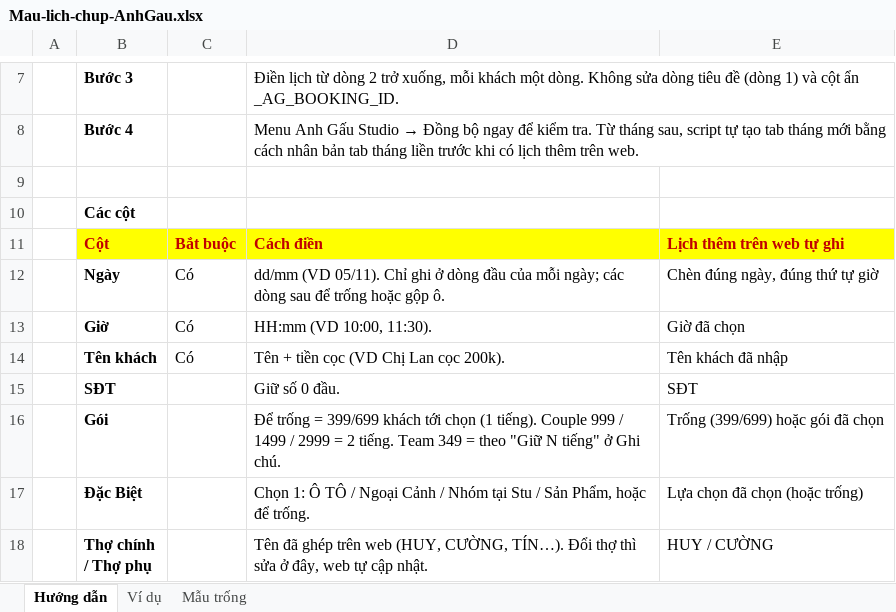
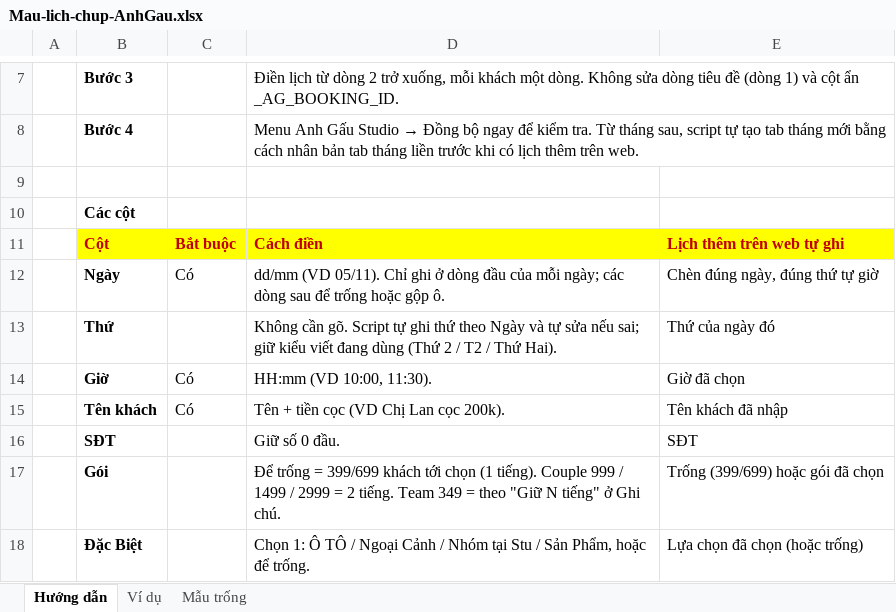
Before and after one commit to haitiano1/chamcongstu, an Excel workbook: php-hostinger/google-sheets/Mau-lich-chup-AnhGau.xlsx, sheet Hướng dẫn, drawn as a sheet; only a part is shown, gaps mark what is left out; the shorter side is filled out with more unchanged rows; values as stored, in another font and other column widths than the file's, no borders; the diff names each change by its address in the sheet, - before the commit and + after, or states it on an @@ line.

```diff
--- a/php-hostinger/google-sheets/Mau-lich-chup-AnhGau.xlsx (sheet Hướng dẫn)
+++ b/php-hostinger/google-sheets/Mau-lich-chup-AnhGau.xlsx (sheet Hướng dẫn)
+row 13:  | Thứ |  | Không cần gõ. Script tự ghi thứ theo Ngày và tự sửa nếu sai; giữ kiểu viết đang dùng (Thứ 2 / T2 / Thứ Hai). | Thứ của ngày đó
```
Also changed, not shown: sheet Ví dụ, sheet Mẫu trống, 5 other files.
